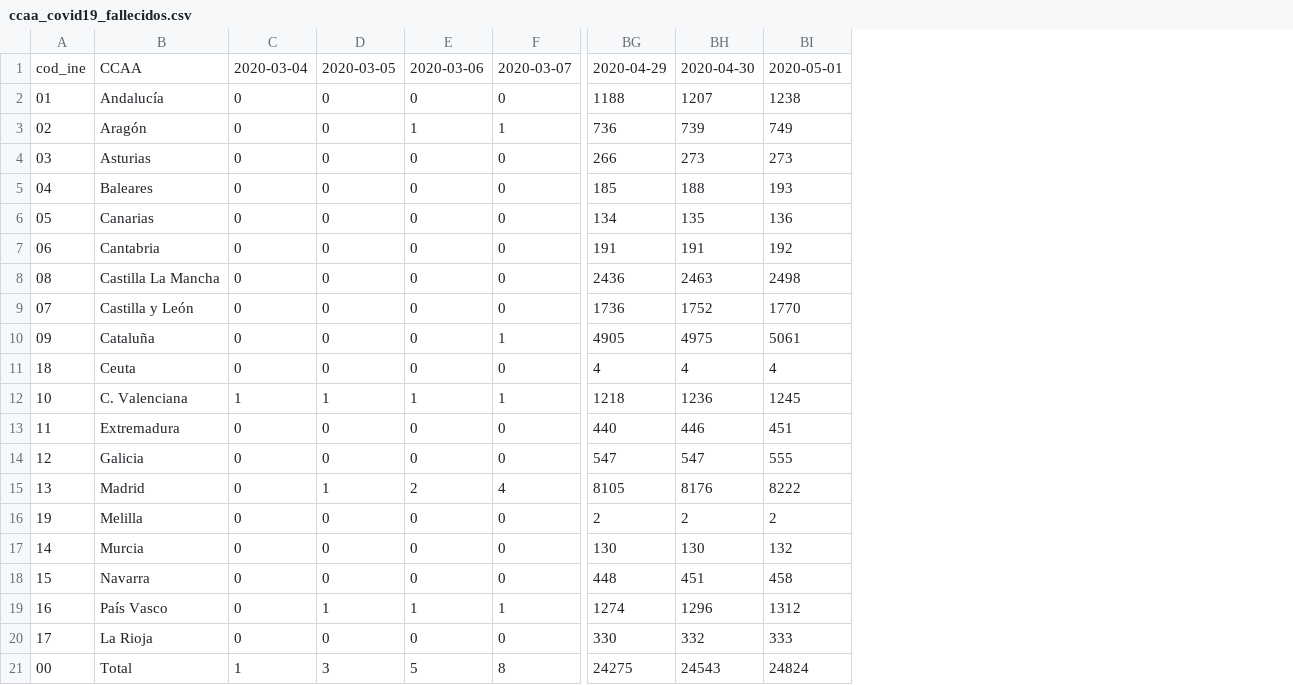
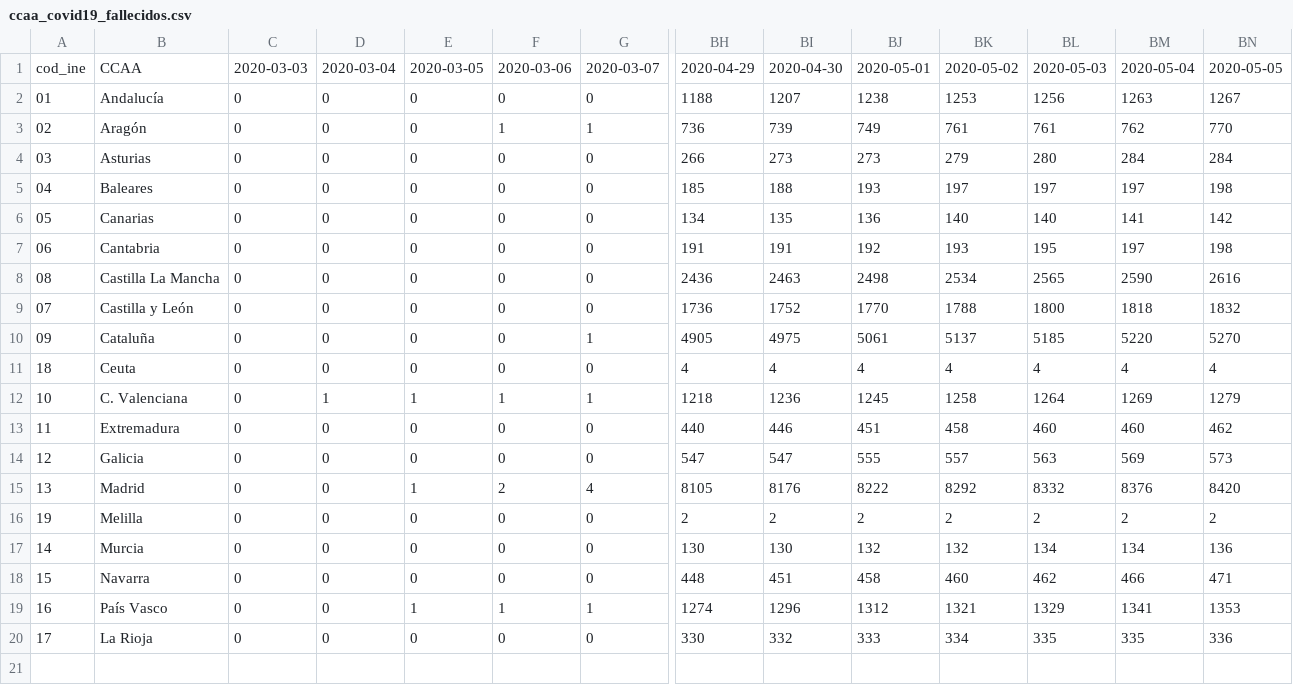
Before and after one commit to pedro-garridor/COVID-19, a CSV file: Datos/ccaa_covid19_fallecidos.csv, drawn as a sheet; only a part is shown, gaps mark what is left out; removed rows and columns are numbered as before the commit, all else as after; rows hold the shown columns only; the diff names each change by its address in the sheet, - before the commit and + after, or states it on an @@ line.

```diff
--- a/Datos/ccaa_covid19_fallecidos.csv
+++ b/Datos/ccaa_covid19_fallecidos.csv
+column D, rows 1-20: 2020-03-04 | 0 | 0 | 0 | 0 | 0 | 0 | 0 | 0 | 0 | 0 | 1 | 0 | 0 | 0 | 0 | 0 | 0 | 0 | 0
+column BK, rows 1-20: 2020-05-02 | 1253 | 761 | 279 | 197 | 140 | 193 | 2534 | 1788 | 5137 | 4 | 1258 | 458 | 557 | 8292 | 2 | 132 | 460 | 1321 | 334
+column BL, rows 1-20: 2020-05-03 | 1256 | 761 | 280 | 197 | 140 | 195 | 2565 | 1800 | 5185 | 4 | 1264 | 460 | 563 | 8332 | 2 | 134 | 462 | 1329 | 335
+column BM, rows 1-20: 2020-05-04 | 1263 | 762 | 284 | 197 | 141 | 197 | 2590 | 1818 | 5220 | 4 | 1269 | 460 | 569 | 8376 | 2 | 134 | 466 | 1341 | 335
+column BN, rows 1-20: 2020-05-05 | 1267 | 770 | 284 | 198 | 142 | 198 | 2616 | 1832 | 5270 | 4 | 1279 | 462 | 573 | 8420 | 2 | 136 | 471 | 1353 | 336
-C1: 2020-03-04
+C1: 2020-03-03
-C12: 1
+C12: 0
-row 21: 00 | Total | 1 | 3 | 5 | 8 | 24275 | 24543 | 24824
```
Also changed, not shown: Datos/ccaa_covid19_altas.csv, Datos/ccaa_covid19_casos.csv, 18 other files.
